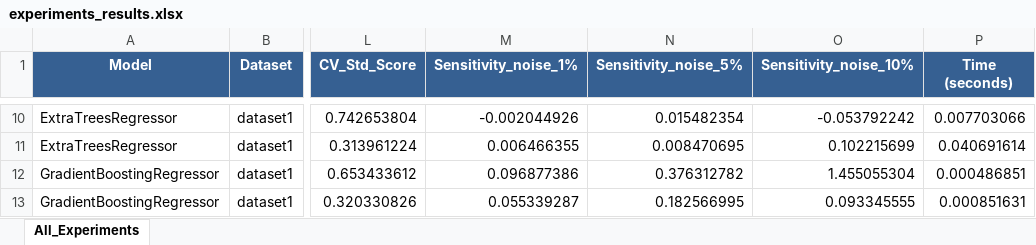
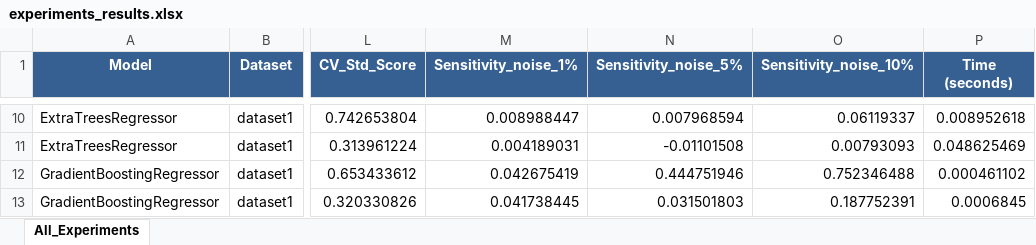
Before and after one commit to sv9-ru/model-for-predict, an Excel workbook: experiments_results.xlsx, sheet All_Experiments, drawn as a sheet; only a part is shown, gaps mark what is left out; values as stored, in another font and other column widths than the file's, no borders; the diff covers the shown part only; the diff names each change by its address in the sheet, - before the commit and + after, or states it on an @@ line.

```diff
--- a/experiments_results.xlsx (sheet All_Experiments)
+++ b/experiments_results.xlsx (sheet All_Experiments)
-M10 (Sensitivity_noise_1%): -0.002044926
+M10 (Sensitivity_noise_1%): 0.008988447
-N10 (Sensitivity_noise_5%): 0.015482354
+N10 (Sensitivity_noise_5%): 0.007968594
-O10 (Sensitivity_noise_10%): -0.053792242
+O10 (Sensitivity_noise_10%): 0.06119337
-P10 (Time (seconds)): 0.007703066
+P10 (Time (seconds)): 0.008952618
-M11 (Sensitivity_noise_1%): 0.006466355
+M11 (Sensitivity_noise_1%): 0.004189031
-N11 (Sensitivity_noise_5%): 0.008470695
+N11 (Sensitivity_noise_5%): -0.01101508
-O11 (Sensitivity_noise_10%): 0.102215699
+O11 (Sensitivity_noise_10%): 0.00793093
-P11 (Time (seconds)): 0.040691614
+P11 (Time (seconds)): 0.048625469
-M12 (Sensitivity_noise_1%): 0.096877386
+M12 (Sensitivity_noise_1%): 0.042675419
-N12 (Sensitivity_noise_5%): 0.376312782
+N12 (Sensitivity_noise_5%): 0.444751946
-O12 (Sensitivity_noise_10%): 1.455055304
+O12 (Sensitivity_noise_10%): 0.752346488
-P12 (Time (seconds)): 0.000486851
+P12 (Time (seconds)): 0.000461102
-M13 (Sensitivity_noise_1%): 0.055339287
+M13 (Sensitivity_noise_1%): 0.041738445
-N13 (Sensitivity_noise_5%): 0.182566995
+N13 (Sensitivity_noise_5%): 0.031501803
-O13 (Sensitivity_noise_10%): 0.093345555
+O13 (Sensitivity_noise_10%): 0.187752391
-P13 (Time (seconds)): 0.000851631
+P13 (Time (seconds)): 0.0006845
```
Also changed, not shown: 32 edited cells elsewhere in this sheet, 4 other files.
